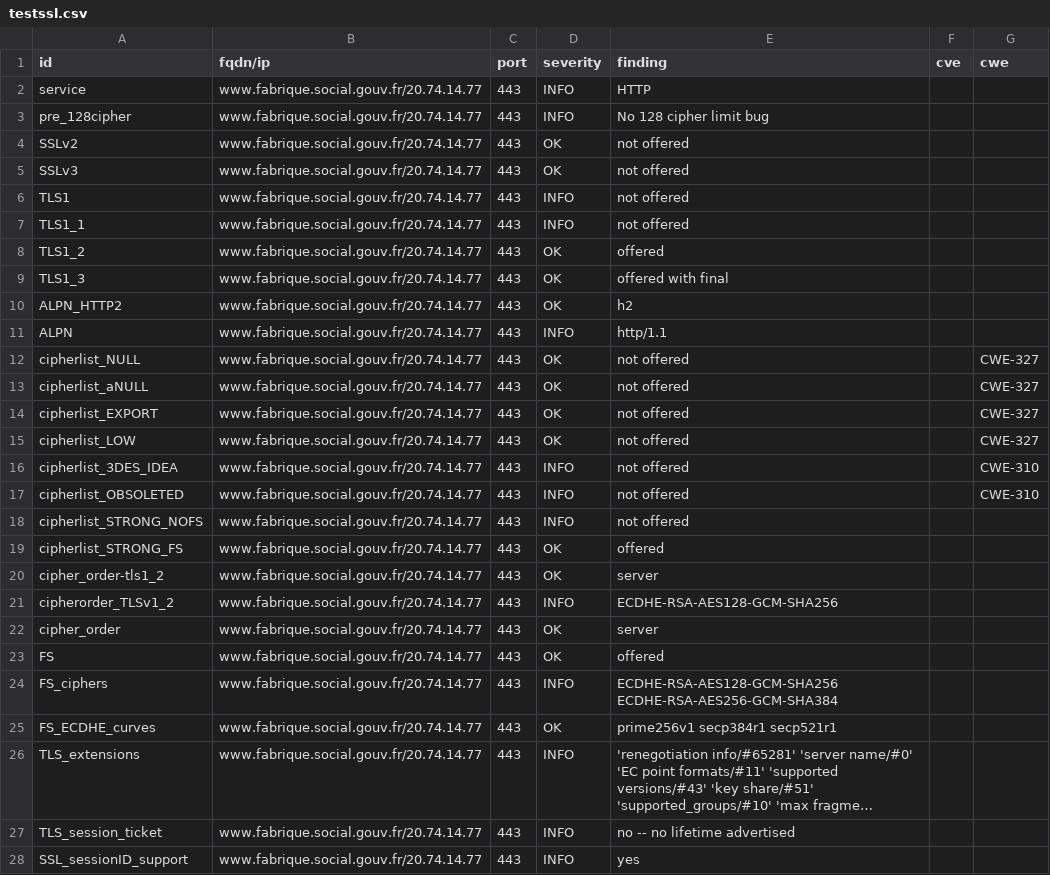
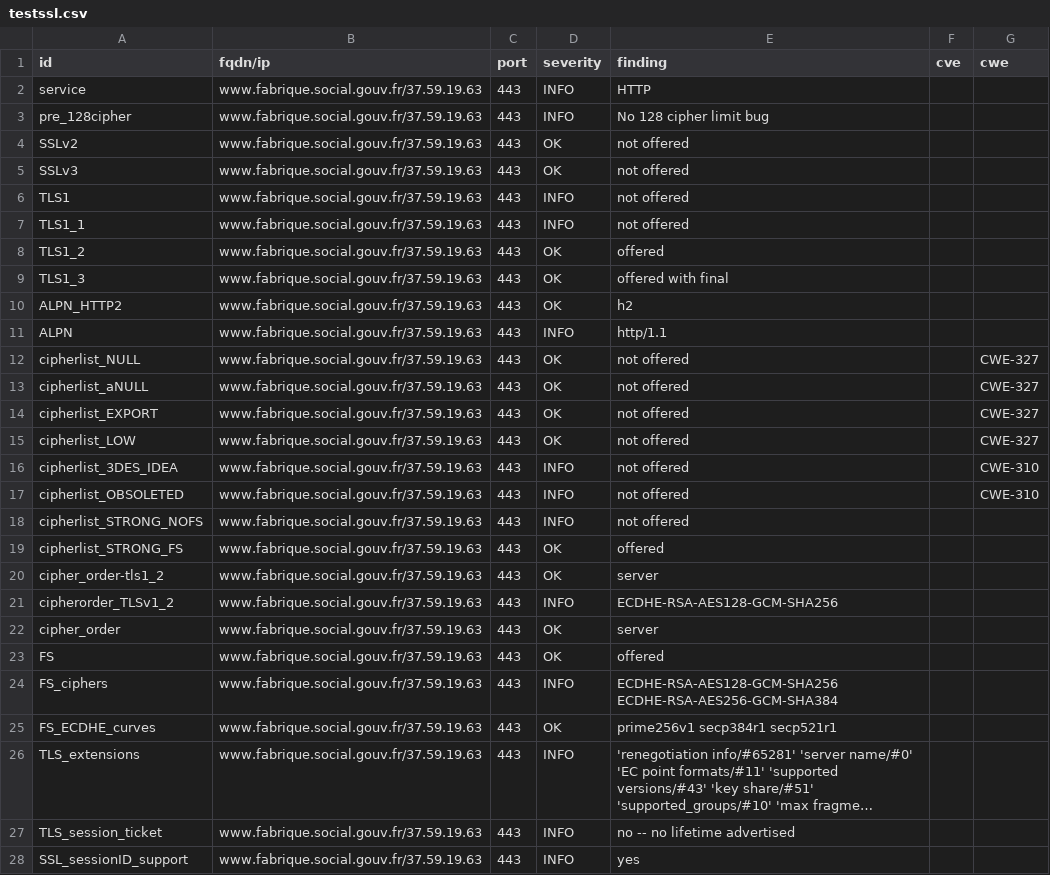
Before and after one commit to MariaSoto/dashdash, a CSV file: results/aHR0cHM6Ly93d3cuZmFicmlxdWUuc29jaWFsLmdvdXYuZnI=/testssl.csv, drawn as a sheet; only a part is shown; long unchanged cells end in …; the diff covers the shown part only; the diff names each change by its address in the sheet, - before the commit and + after, or states it on an @@ line.

```diff
--- a/results/aHR0cHM6Ly93d3cuZmFicmlxdWUuc29jaWFsLmdvdXYuZnI=/testssl.csv
+++ b/results/aHR0cHM6Ly93d3cuZmFicmlxdWUuc29jaWFsLmdvdXYuZnI=/testssl.csv
-B2:B28 (fqdn/ip): www.fabrique.social.gouv.fr/20.74.14.77
+B2:B28 (fqdn/ip): www.fabrique.social.gouv.fr/37.59.19.63
```
Also changed, not shown: 138 edited cells elsewhere in this file, 19 other files.
